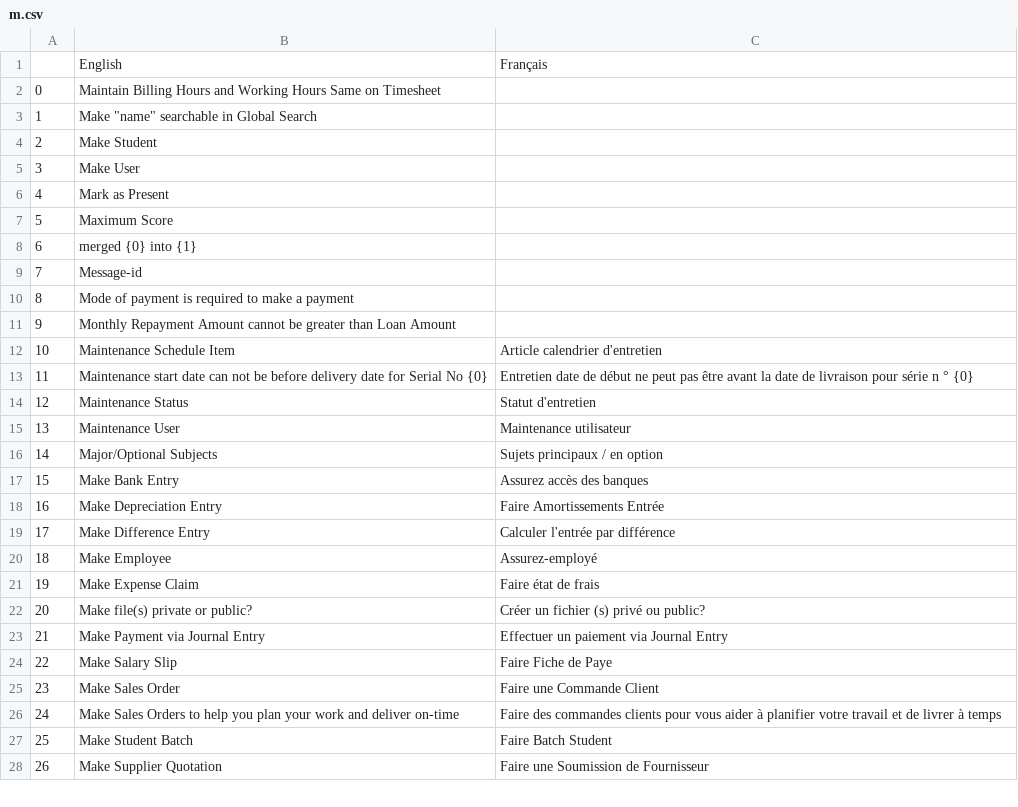
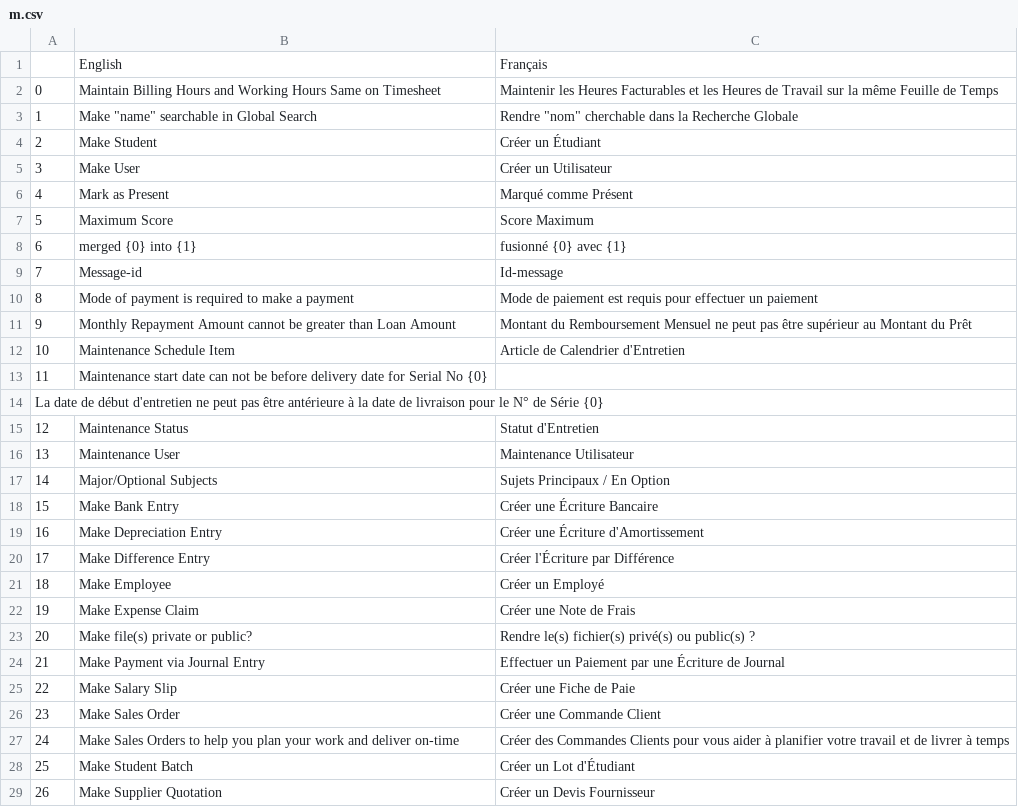
Before and after one commit to qrevel/erpnext-translations, a CSV file: m.csv, drawn as a sheet; only a part is shown; the diff covers the shown part only.

Commit message:
Modify M translations

```diff
--- a/m.csv
+++ b/m.csv
@@ -1,28 +1,29 @@
 ,English,Français
-0,Maintain Billing Hours and Working Hours Same on Timesheet,
-1,"Make ""name"" searchable in Global Search",
-2,Make Student,
-3,Make User,
-4,Mark as Present,
-5,Maximum Score,
-6,merged {0} into {1},
-7,Message-id,
-8,Mode of payment is required to make a payment,
-9,Monthly Repayment Amount cannot be greater than Loan Amount,
-10,Maintenance Schedule Item,Article calendrier d'entretien
-11,Maintenance start date can not be before delivery date for Serial No {0},Entretien date de début ne peut pas être avant la date de livraison pour série n ° {0}
-12,Maintenance Status,Statut d'entretien
-13,Maintenance User,Maintenance utilisateur
-14,Major/Optional Subjects,Sujets principaux / en option
-15,Make Bank Entry,Assurez accès des banques
-16,Make Depreciation Entry,Faire Amortissements Entrée
-17,Make Difference Entry,Calculer l'entrée par différence
-18,Make Employee,Assurez-employé
-19,Make Expense Claim,Faire état de frais
-20,Make file(s) private or public?,Créer un fichier (s) privé ou public?
-21,Make Payment via Journal Entry,Effectuer un paiement via Journal Entry
-22,Make Salary Slip,Faire Fiche de Paye
-23,Make Sales Order,Faire une Commande Client
-24,Make Sales Orders to help you plan your work and deliver on-time,Faire des commandes clients pour vous aider à planifier votre travail et de livrer à temps
-25,Make Student Batch,Faire Batch Student
-26,Make Supplier Quotation,Faire une Soumission de Fournisseur
+0,Maintain Billing Hours and Working Hours Same on Timesheet,Maintenir les Heures Facturables et les Heures de Travail sur la même Feuille de Temps
+1,"Make ""name"" searchable in Global Search","Rendre ""nom"" cherchable dans la Recherche Globale"
+2,Make Student,Créer un Étudiant
+3,Make User,Créer un Utilisateur
+4,Mark as Present,Marqué comme Présent
+5,Maximum Score,Score Maximum
+6,merged {0} into {1},fusionné {0} avec {1}
+7,Message-id,Id-message
+8,Mode of payment is required to make a payment,Mode de paiement est requis pour effectuer un paiement
+9,Monthly Repayment Amount cannot be greater than Loan Amount,Montant du Remboursement Mensuel ne peut pas être supérieur au Montant du Prêt
+10,Maintenance Schedule Item,Article de Calendrier d'Entretien
+11,Maintenance start date can not be before delivery date for Serial No {0},
+La date de début d'entretien ne peut pas être antérieure à la date de livraison pour le N° de Série {0}
+12,Maintenance Status,Statut d'Entretien
+13,Maintenance User,Maintenance Utilisateur
+14,Major/Optional Subjects,Sujets Principaux / En Option
+15,Make Bank Entry,Créer une Écriture Bancaire
+16,Make Depreciation Entry,Créer une Écriture d'Amortissement
+17,Make Difference Entry,Créer l'Écriture par Différence
+18,Make Employee,Créer un Employé
+19,Make Expense Claim,Créer une Note de Frais
+20,Make file(s) private or public?,Rendre le(s) fichier(s) privé(s) ou public(s) ?
+21,Make Payment via Journal Entry,Effectuer un Paiement par une Écriture de Journal
+22,Make Salary Slip,Créer une Fiche de Paie
+23,Make Sales Order,Créer une Commande Client
+24,Make Sales Orders to help you plan your work and deliver on-time,Créer des Commandes Clients pour vous aider à planifier votre travail et de livrer à temps
+25,Make Student Batch,Créer un Lot d'Étudiant
+26,Make Supplier Quotation,Créer un Devis Fournisseur
```
Also changed, not shown: 166 edited cells elsewhere in this file.
